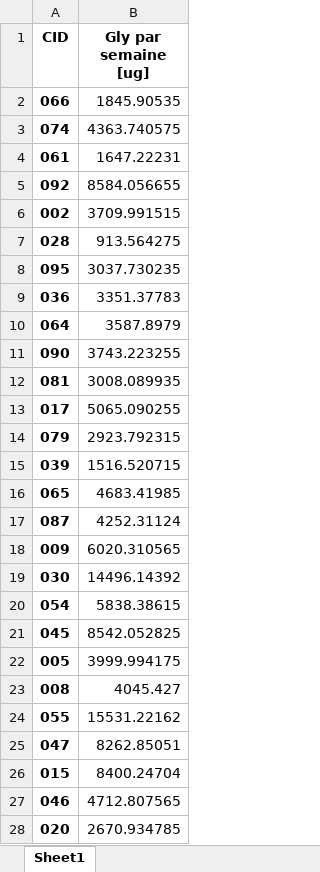
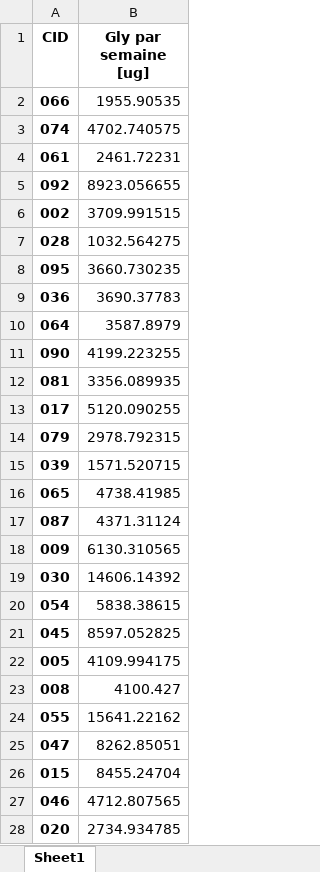
Before and after one commit to NicolasClairis/LGC_motiv, an Excel workbook: LGC_Motiv_results/nutrition/Gly_scoring.xlsx, sheet Sheet1, drawn as a sheet; only a part is shown; values as stored, in another font and other column widths than the file's, no borders; the diff covers the shown part only; the diff names each change by its address in the sheet, - before the commit and + after, or states it on an @@ line.

```diff
--- a/LGC_Motiv_results/nutrition/Gly_scoring.xlsx (sheet Sheet1)
+++ b/LGC_Motiv_results/nutrition/Gly_scoring.xlsx (sheet Sheet1)
-B2 (Gly par semaine [ug]): 1845.90535
+B2 (Gly par semaine [ug]): 1955.90535
-B3 (Gly par semaine [ug]): 4363.740575
+B3 (Gly par semaine [ug]): 4702.740575
-B4 (Gly par semaine [ug]): 1647.22231
+B4 (Gly par semaine [ug]): 2461.72231
-B5 (Gly par semaine [ug]): 8584.056655
+B5 (Gly par semaine [ug]): 8923.056655
-B7 (Gly par semaine [ug]): 913.564275
+B7 (Gly par semaine [ug]): 1032.564275
-B8 (Gly par semaine [ug]): 3037.730235
+B8 (Gly par semaine [ug]): 3660.730235
-B9 (Gly par semaine [ug]): 3351.37783
+B9 (Gly par semaine [ug]): 3690.37783
-B11 (Gly par semaine [ug]): 3743.223255
+B11 (Gly par semaine [ug]): 4199.223255
-B12 (Gly par semaine [ug]): 3008.089935
+B12 (Gly par semaine [ug]): 3356.089935
-B13 (Gly par semaine [ug]): 5065.090255
+B13 (Gly par semaine [ug]): 5120.090255
-B14 (Gly par semaine [ug]): 2923.792315
+B14 (Gly par semaine [ug]): 2978.792315
-B15 (Gly par semaine [ug]): 1516.520715
+B15 (Gly par semaine [ug]): 1571.520715
-B16 (Gly par semaine [ug]): 4683.41985
+B16 (Gly par semaine [ug]): 4738.41985
-B17 (Gly par semaine [ug]): 4252.31124
+B17 (Gly par semaine [ug]): 4371.31124
-B18 (Gly par semaine [ug]): 6020.310565
+B18 (Gly par semaine [ug]): 6130.310565
-B19 (Gly par semaine [ug]): 14496.14392
+B19 (Gly par semaine [ug]): 14606.14392
-B21 (Gly par semaine [ug]): 8542.052825
+B21 (Gly par semaine [ug]): 8597.052825
-B22 (Gly par semaine [ug]): 3999.994175
+B22 (Gly par semaine [ug]): 4109.994175
-B23 (Gly par semaine [ug]): 4045.427
+B23 (Gly par semaine [ug]): 4100.427
-B24 (Gly par semaine [ug]): 15531.22162
+B24 (Gly par semaine [ug]): 15641.22162
-B26 (Gly par semaine [ug]): 8400.24704
+B26 (Gly par semaine [ug]): 8455.24704
-B28 (Gly par semaine [ug]): 2670.934785
+B28 (Gly par semaine [ug]): 2734.934785
```
Also changed, not shown: 44 edited cells elsewhere in this sheet, LGC_Motiv_results/nutrition/Glutamate_scoring.xlsx, LGC_Motiv_results/nutrition/Tryptophan_scoring.xlsx, 8 other files.
